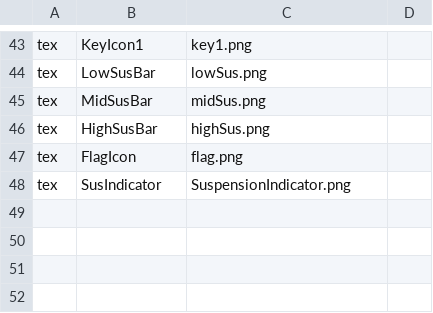
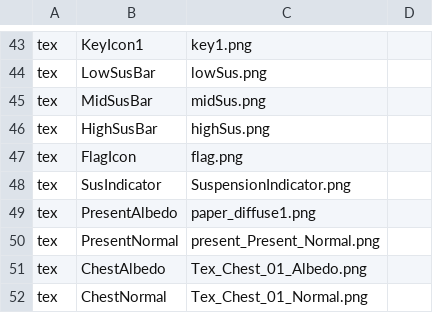
Before and after one commit to Nijelous/CSC8508-2023, a CSV file: Assets/UsedAssets.csv, drawn as a sheet; only a part is shown, gaps mark what is left out; the diff names each change by its address in the sheet, - before the commit and + after, or states it on an @@ line.

Commit message:
Asset

```diff
--- a/Assets/UsedAssets.csv
+++ b/Assets/UsedAssets.csv
+row 49: tex | PresentAlbedo | paper_diffuse1.png
+row 50: tex | PresentNormal | present_Present_Normal.png
+row 51: tex | ChestAlbedo | Tex_Chest_01_Albedo.png
+row 52: tex | ChestNormal | Tex_Chest_01_Normal.png
```
Also changed, not shown: 13 other files.
